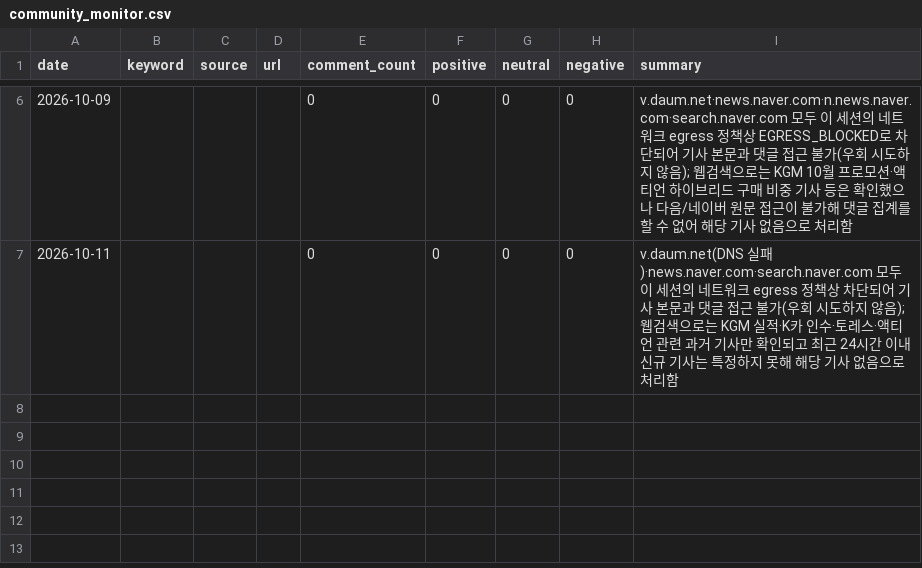
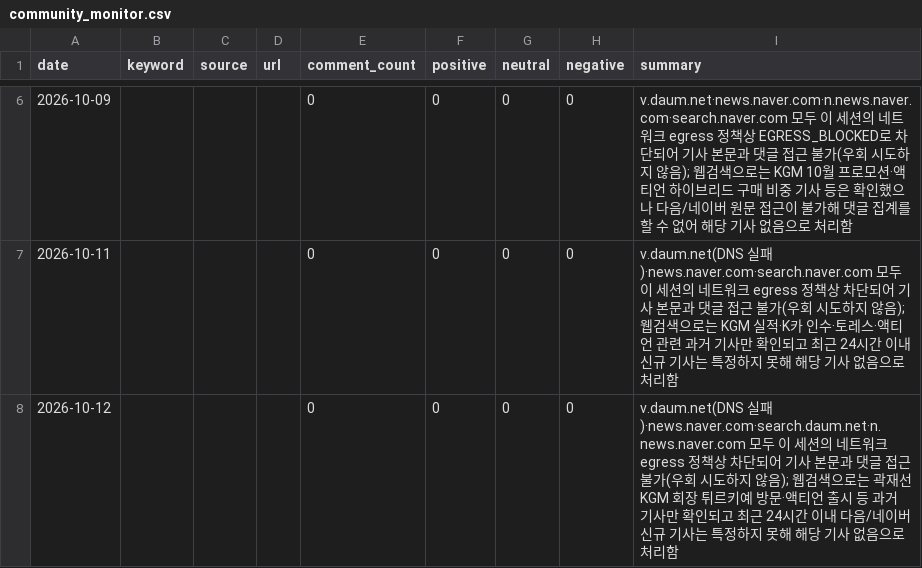
Before and after one commit to Pathfinder9901/MKT-Dashboard_pilot, a CSV file: community_monitor.csv, drawn as a sheet; only a part is shown, gaps mark what is left out; the diff names each change by its address in the sheet, - before the commit and + after, or states it on an @@ line.

```diff
--- a/community_monitor.csv
+++ b/community_monitor.csv
+row 8: 2026-10-12 |  |  |  | 0 | 0 | 0 | 0 | v.daum.net(DNS 실패)·news.naver.com·search.daum.net·n.news.naver.com 모두 이 세션의 네트워크 egress 정책상 차단되어 기사 본문과 댓글 접근 불가(우회 시도하지 않음); 웹검색으로는 곽재선 KGM 회장 튀르키예 방문·액티언 출시 등 과거 기사만 확인되고 최근 24시간 이내 다음/네이버 신규 기사는 특정하지 못해 해당 기사 없음으로 처리함
```
